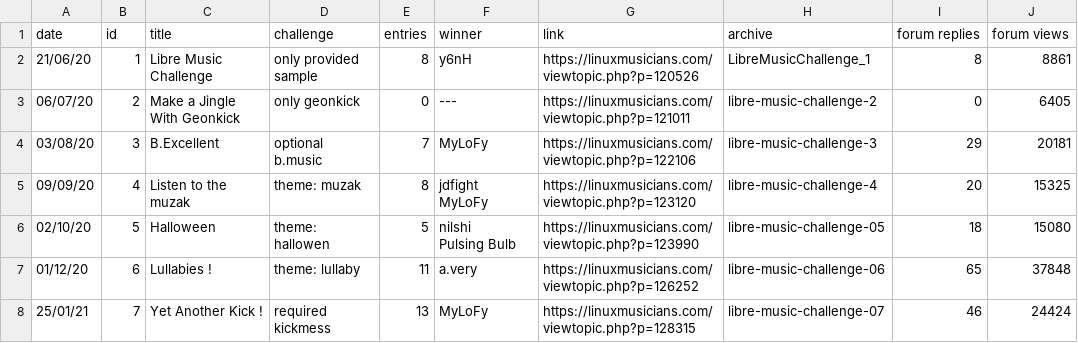
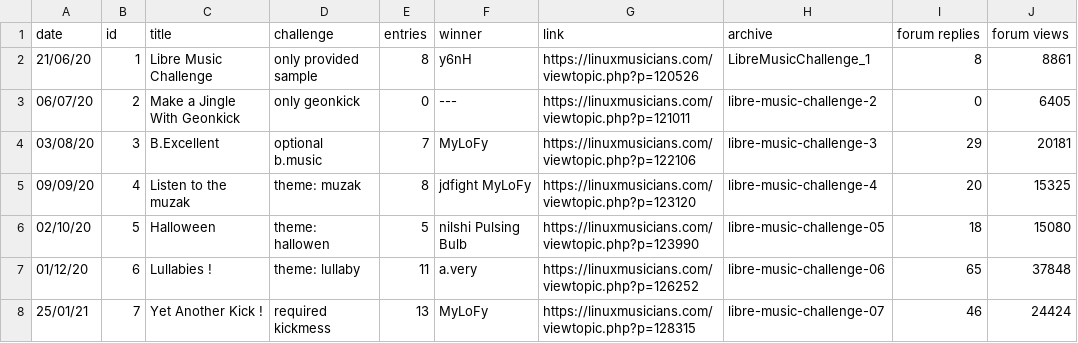
Before and after one commit to nyxkn/libre-music-challenge, a CSV file: data/events.csv, drawn as a sheet; only a part is shown.

Commit message:
Remove incorrect new lines

```diff
--- a/data/events.csv
+++ b/data/events.csv
@@ -4,6 +4,4 @@ date,id,title,challenge,entries,winner,link,archive,forum replies,forum views
 03/08/20,3,B.Excellent,optional b.music,7,MyLoFy,https://linuxmusicians.com/viewtopic.php?p=122106,libre-music-challenge-3,29,20181
-09/09/20,4,Listen to the muzak,theme: muzak,8,"jdfight
-MyLoFy",https://linuxmusicians.com/viewtopic.php?p=123120,libre-music-challenge-4,20,15325
-02/10/20,5,Halloween,theme: hallowen,5,"nilshi
-Pulsing Bulb",https://linuxmusicians.com/viewtopic.php?p=123990,libre-music-challenge-05,18,15080
+09/09/20,4,Listen to the muzak,theme: muzak,8,"jdfight MyLoFy",https://linuxmusicians.com/viewtopic.php?p=123120,libre-music-challenge-4,20,15325
+02/10/20,5,Halloween,theme: hallowen,5,"nilshi Pulsing Bulb",https://linuxmusicians.com/viewtopic.php?p=123990,libre-music-challenge-05,18,15080
 01/12/20,6,Lullabies !,theme: lullaby,11,a.very,https://linuxmusicians.com/viewtopic.php?p=126252,libre-music-challenge-06,65,37848
```
